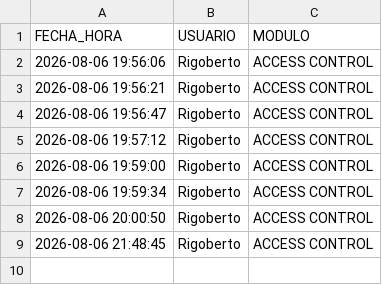
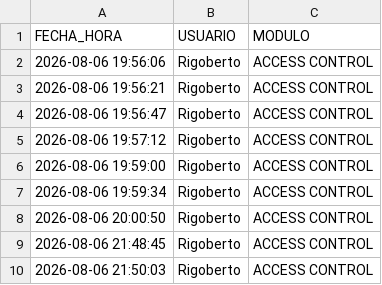
Before and after one commit to RH2026/nexion, a CSV file: auditoria_accesos.csv, drawn as a sheet.

Commit message:
Registro de acceso de Rigoberto al módulo ACCESS CONTROL

```diff
--- a/auditoria_accesos.csv
+++ b/auditoria_accesos.csv
@@ -9 +9,2 @@ FECHA_HORA,USUARIO,MODULO
 2026-08-06 21:48:45,Rigoberto,ACCESS CONTROL
+2026-08-06 21:50:03,Rigoberto,ACCESS CONTROL
```
